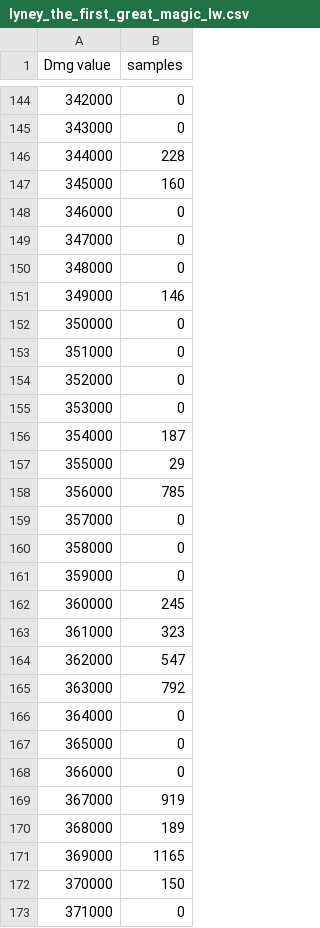
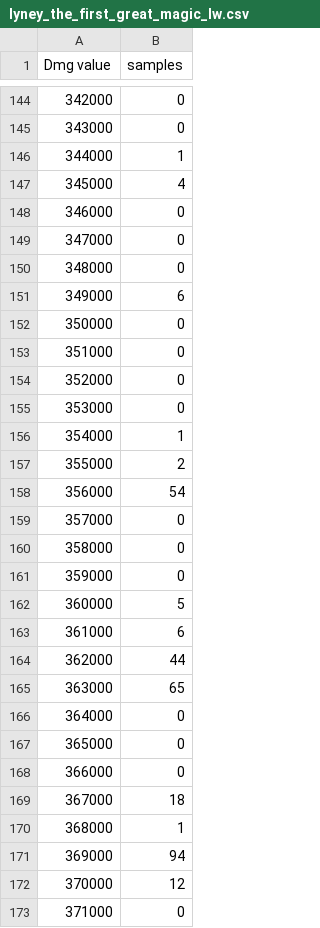
Before and after one commit to lucianojadur/lny-fork, a CSV file: lyney_the_first_great_magic_lw.csv, drawn as a sheet; only a part is shown, gaps mark what is left out; the diff covers the shown part only.

```diff
--- a/lyney_the_first_great_magic_lw.csv
+++ b/lyney_the_first_great_magic_lw.csv
@@ -145,4 +145,4 @@ Dmg value, samples
 343000,0
-344000,228
-345000,160
+344000,1
+345000,4
 346000,0
@@ -150,3 +150,3 @@ Dmg value, samples
 348000,0
-349000,146
+349000,6
 350000,0
@@ -155,5 +155,5 @@ Dmg value, samples
 353000,0
-354000,187
-355000,29
-356000,785
+354000,1
+355000,2
+356000,54
 357000,0
@@ -161,6 +161,6 @@ Dmg value, samples
 359000,0
-360000,245
-361000,323
-362000,547
-363000,792
+360000,5
+361000,6
+362000,44
+363000,65
 364000,0
@@ -168,6 +168,6 @@ Dmg value, samples
 366000,0
-367000,919
-368000,189
-369000,1165
-370000,150
+367000,18
+368000,1
+369000,94
+370000,12
 371000,0
```
Also changed, not shown: 11 removed rows and 144 edited cells elsewhere in this file, lyney_the_first_great_magic_sr.csv, lyney_the_first_great_magic_wt.csv, 7 other files.
